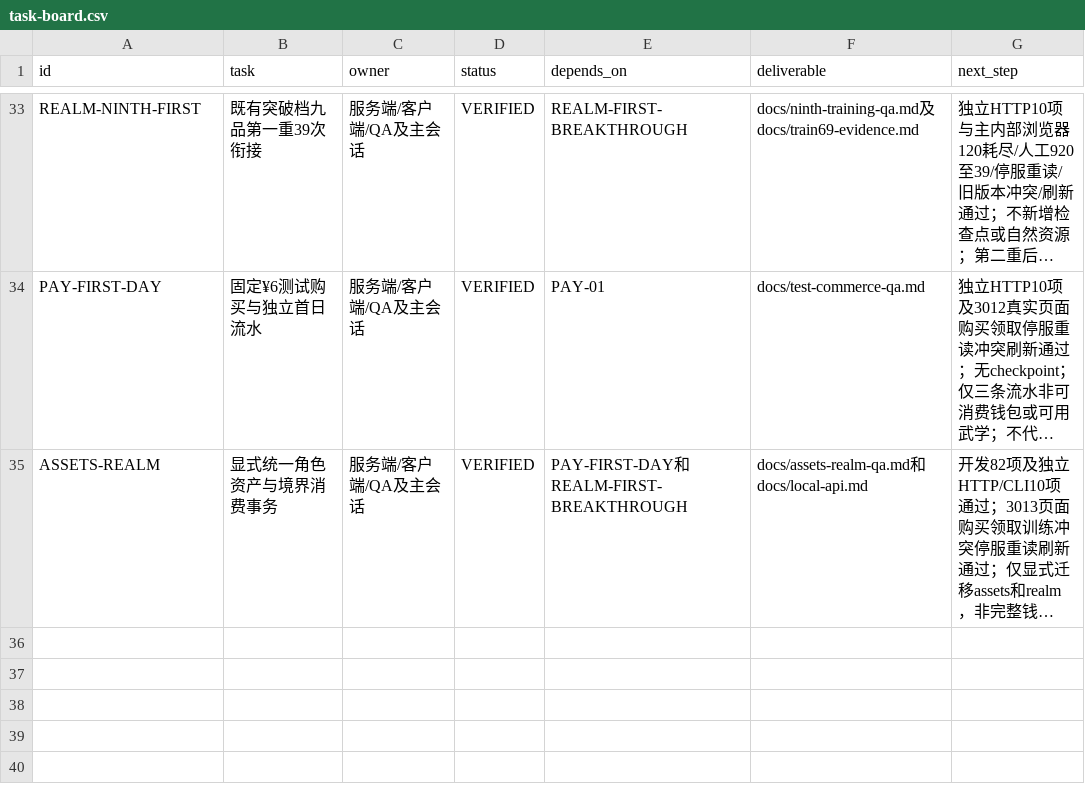
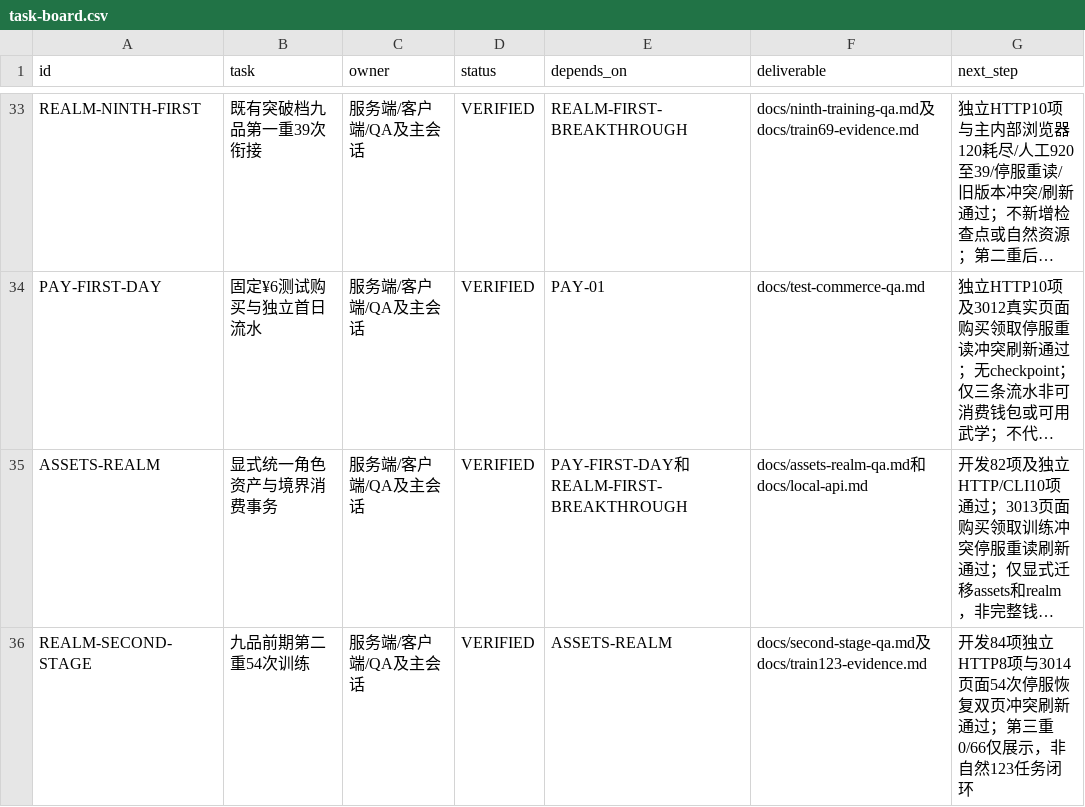
Before and after one commit to linGuangFeng/game-zizaijianghu, a CSV file: docs/task-board.csv, drawn as a sheet; only a part is shown, gaps mark what is left out; long unchanged cells end in …; the diff names each change by its address in the sheet, - before the commit and + after, or states it on an @@ line.

```diff
--- a/docs/task-board.csv
+++ b/docs/task-board.csv
+row 36: REALM-SECOND-STAGE | 九品前期第二重54次训练 | 服务端/客户端/QA及主会话 | VERIFIED | ASSETS-REALM | docs/second-stage-qa.md及docs/train123-evidence.md | 开发84项独立HTTP8项与3014页面54次停服恢复双页冲突刷新通过；第三重0/66仅展示，非自然123任务闭环
```
Also changed, not shown: docs/acceptance-matrix.csv, 12 other files.
